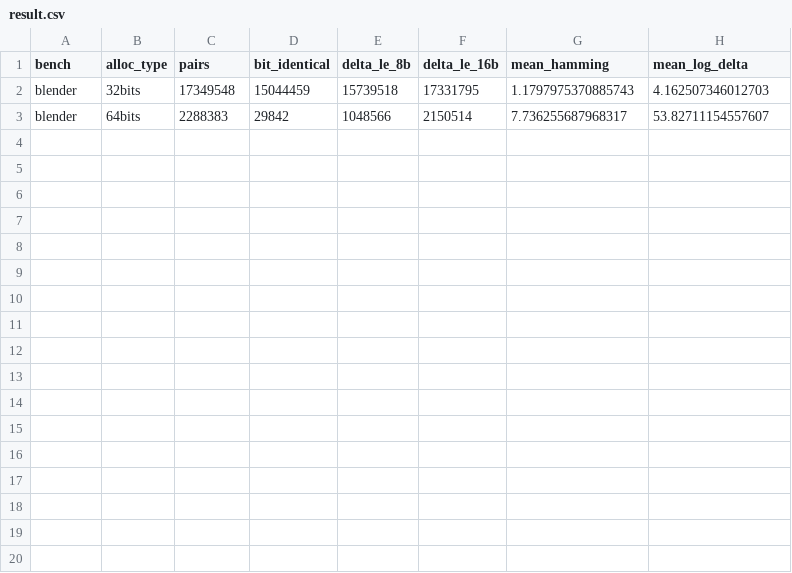
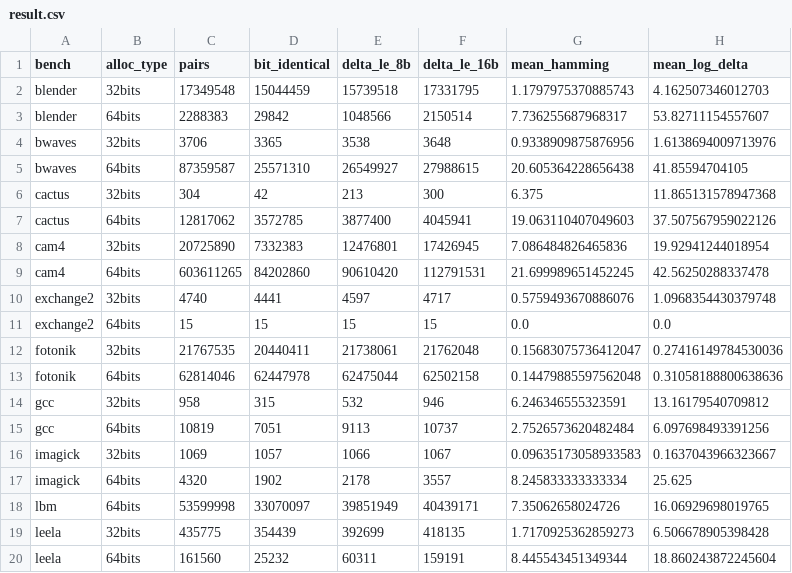
Before and after one commit to enzobonansea/valgrind-memlog, a CSV file: db/analysis/20_spatial_delta/result.csv, drawn as a sheet.

```diff
--- a/db/analysis/20_spatial_delta/result.csv
+++ b/db/analysis/20_spatial_delta/result.csv
@@ -3 +3,18 @@ blender,32bits,17349548,15044459,15739518,17331795,1.1797975370885743,4.16250734
 blender,64bits,2288383,29842,1048566,2150514,7.736255687968317,53.82711154557607
+bwaves,32bits,3706,3365,3538,3648,0.9338909875876956,1.6138694009713976
+bwaves,64bits,87359587,25571310,26549927,27988615,20.605364228656438,41.85594704105
+cactus,32bits,304,42,213,300,6.375,11.865131578947368
+cactus,64bits,12817062,3572785,3877400,4045941,19.063110407049603,37.507567959022126
+cam4,32bits,20725890,7332383,12476801,17426945,7.086484826465836,19.92941244018954
+cam4,64bits,603611265,84202860,90610420,112791531,21.699989651452245,42.56250288337478
+exchange2,32bits,4740,4441,4597,4717,0.5759493670886076,1.0968354430379748
+exchange2,64bits,15,15,15,15,0.0,0.0
+fotonik,32bits,21767535,20440411,21738061,21762048,0.15683075736412047,0.27416149784530036
+fotonik,64bits,62814046,62447978,62475044,62502158,0.14479885597562048,0.31058188800638636
+gcc,32bits,958,315,532,946,6.246346555323591,13.16179540709812
+gcc,64bits,10819,7051,9113,10737,2.7526573620482484,6.097698493391256
+imagick,32bits,1069,1057,1066,1067,0.09635173058933583,0.1637043966323667
+imagick,64bits,4320,1902,2178,3557,8.245833333333334,25.625
+lbm,64bits,53599998,33070097,39851949,40439171,7.35062658024726,16.06929698019765
+leela,32bits,435775,354439,392699,418135,1.7170925362859273,6.506678905398428
+leela,64bits,161560,25232,60311,159191,8.445543451349344,18.860243872245604
```
Also changed, not shown: 3 other files.
